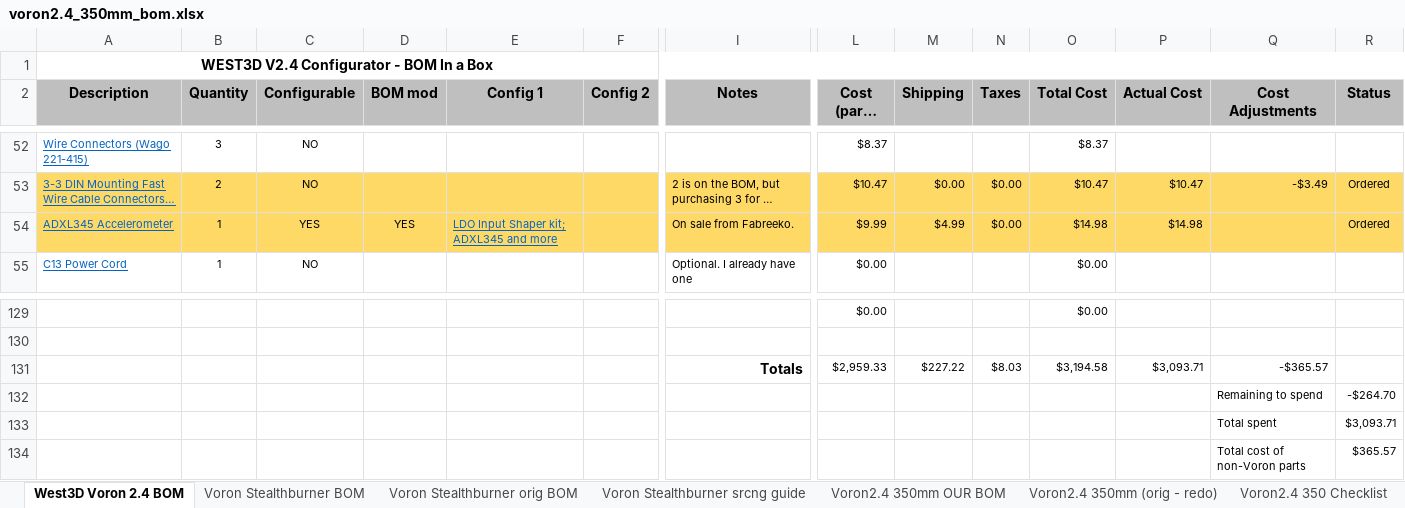
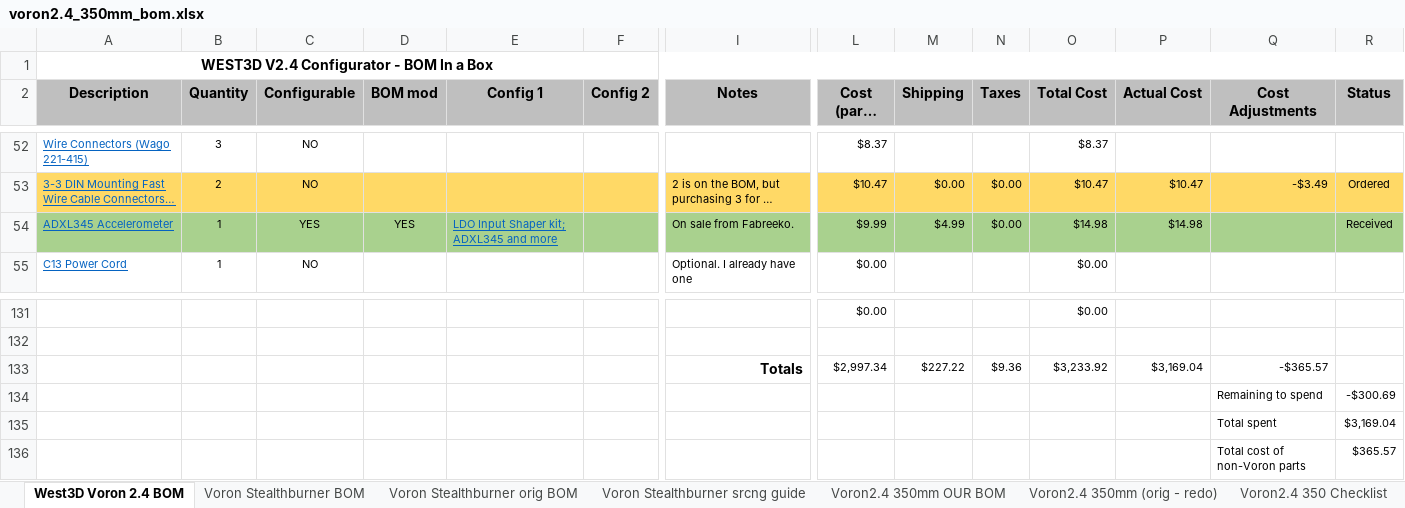
Before and after one commit to cee-wals/Voron-2, an Excel workbook: BOM/voron2.4_350mm_bom.xlsx, sheet West3D Voron 2.4 BOM, drawn as a sheet; only a part is shown, gaps mark what is left out; long unchanged cells end in …; values as stored, in another font and other column widths than the file's, no borders; removed rows and columns are numbered as before the commit, all else as after; rows hold the shown columns only; the diff covers the shown part only; the diff names each change by its address in the sheet, - before the commit and + after, or states it on an @@ line.

```diff
--- a/BOM/voron2.4_350mm_bom.xlsx (sheet West3D Voron 2.4 BOM)
+++ b/BOM/voron2.4_350mm_bom.xlsx (sheet West3D Voron 2.4 BOM)
-A54:R54 fill: #FFD966
+A54:R54 fill: #A9D18E
-R54 (Status): Ordered
+R54 (Status): Received
-row 131:  |  |  |  |  |  | Totals | $2,959.33 | $227.22 | $8.03 | $3,194.58 | $3,093.71 | -$365.57
-row 132:  |  |  |  |  |  |  |  |  |  |  |  | Remaining to spend | -$264.70
-row 133:  |  |  |  |  |  |  |  |  |  |  |  | Total spent | $3,093.71
+row 133:  |  |  |  |  |  | Totals | $2,997.34 | $227.22 | $9.36 | $3,233.92 | $3,169.04 | -$365.57
+row 134:  |  |  |  |  |  |  |  |  |  |  |  | Remaining to spend | -$300.69
+row 135:  |  |  |  |  |  |  |  |  |  |  |  | Total spent | $3,169.04
```
Also changed, not shown: 3 added rows, 1 removed row, 17 edited cells and cell formats elsewhere in this sheet, formulas that keep their value, 8 other files.
